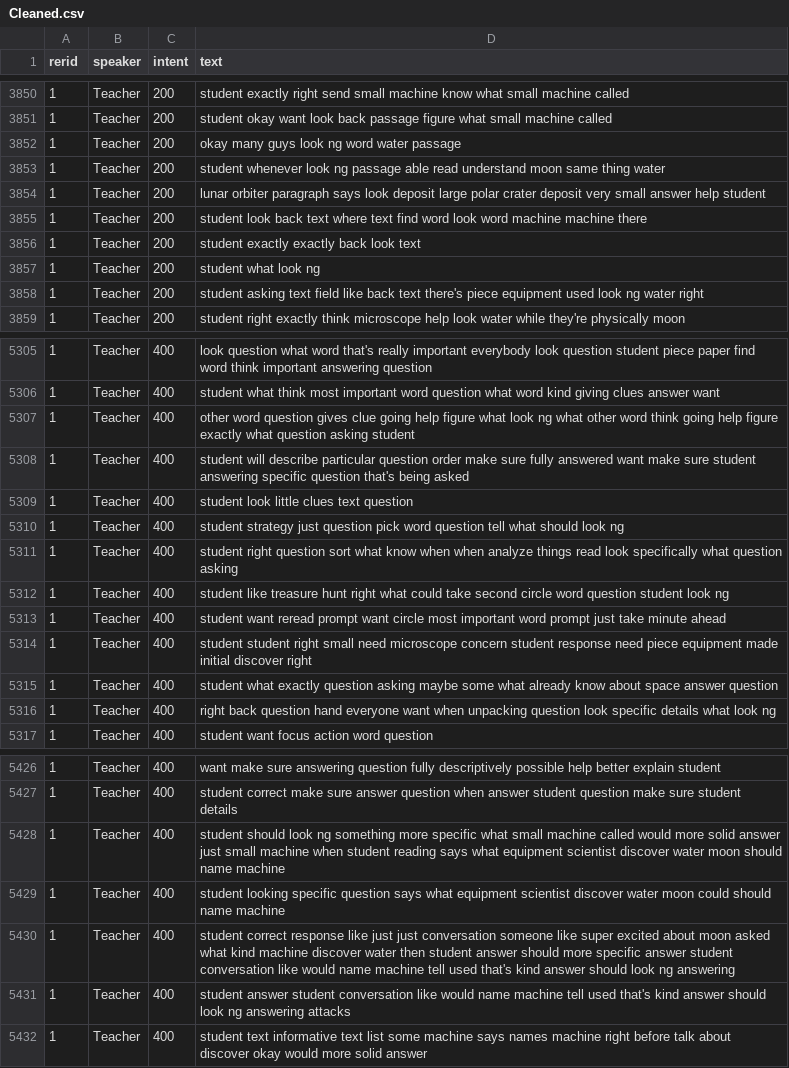
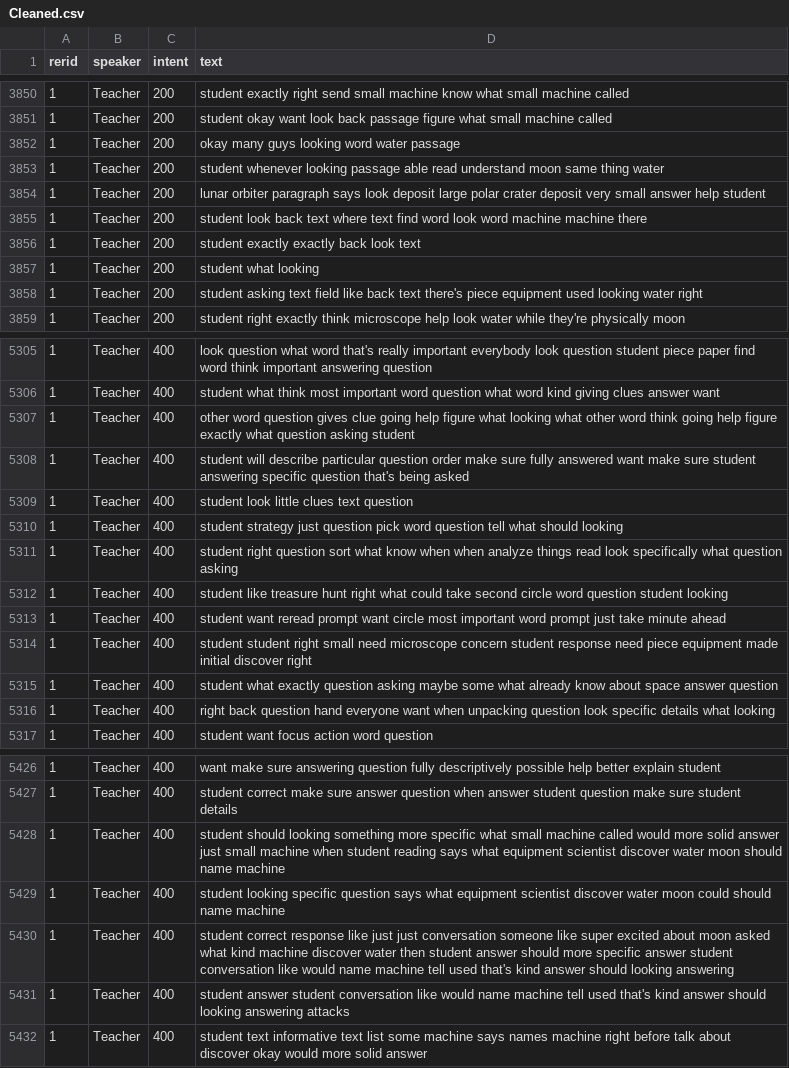
Before and after one commit to bferster/liza, a CSV file: data/Cleaned.csv, drawn as a sheet; only a part is shown, gaps mark what is left out; the diff covers the shown part only.

```diff
--- a/data/Cleaned.csv
+++ b/data/Cleaned.csv
@@ -3851,4 +3851,4 @@ rerid,speaker,intent,text
 1,Teacher,200,student okay want look back passage figure what small machine called
-1,Teacher,200,okay many guys look ng word water passage
-1,Teacher,200,student whenever look ng passage able read understand moon same thing water
+1,Teacher,200,okay many guys looking word water passage
+1,Teacher,200,student whenever looking passage able read understand moon same thing water
 1,Teacher,200,lunar orbiter paragraph says look deposit large polar crater deposit very small answer help student
@@ -3856,4 +3856,4 @@ rerid,speaker,intent,text
 1,Teacher,200,student exactly exactly back look text
-1,Teacher,200,student what look ng
-1,Teacher,200,student asking text field like back text there's piece equipment used look ng water right
+1,Teacher,200,student what looking
+1,Teacher,200,student asking text field like back text there's piece equipment used looking water right
 1,Teacher,200,student right exactly think microscope help look water while they're physically moon
@@ -5306,8 +5306,8 @@ rerid,speaker,intent,text
 1,Teacher,400,student what think most important word question what word kind giving clues answer want
-1,Teacher,400,other word question gives clue going help figure what look ng what other word think going help figure exactly what question asking student
+1,Teacher,400,other word question gives clue going help figure what looking what other word think going help figure exactly what question asking student
 1,Teacher,400,student will describe particular question order make sure fully answered want make sure student answering specific question that's being asked
 1,Teacher,400,student look little clues text question
-1,Teacher,400,student strategy just question pick word question tell what should look ng
+1,Teacher,400,student strategy just question pick word question tell what should looking
 1,Teacher,400,student right question sort what know when when analyze things read look specifically what question asking
-1,Teacher,400,student like treasure hunt right what could take second circle word question student look ng
+1,Teacher,400,student like treasure hunt right what could take second circle word question student looking
 1,Teacher,400,student want reread prompt want circle most important word prompt just take minute ahead
@@ -5315,3 +5315,3 @@ rerid,speaker,intent,text
 1,Teacher,400,student what exactly question asking maybe some what already know about space answer question
-1,Teacher,400,right back question hand everyone want when unpacking question look specific details what look ng
+1,Teacher,400,right back question hand everyone want when unpacking question look specific details what looking
 1,Teacher,400,student want focus action word question
@@ -5427,6 +5427,6 @@ rerid,speaker,intent,text
 1,Teacher,400,student correct make sure answer question when answer student question make sure student details
-1,Teacher,400,student should look ng something more specific what small machine called would more solid answer just small machine when student reading says what equipment scientist discover water moon should name machine
+1,Teacher,400,student should looking something more specific what small machine called would more solid answer just small machine when student reading says what equipment scientist discover water moon should name machine
 1,Teacher,400,student looking specific question says what equipment scientist discover water moon could should name machine
-1,Teacher,400,student correct response like just just conversation someone like super excited about moon asked what kind machine discover water then student answer should more specific answer student conversation like would name machine tell used that's kind answer should look ng answering
-1,Teacher,400,student answer student conversation like would name machine tell used that's kind answer should look ng answering attacks
+1,Teacher,400,student correct response like just just conversation someone like super excited about moon asked what kind machine discover water then student answer should more specific answer student conversation like would name machine tell used that's kind answer should looking answering
+1,Teacher,400,student answer student conversation like would name machine tell used that's kind answer should looking answering attacks
 1,Teacher,400,student text informative text list some machine says names machine right before talk about discover okay would more solid answer
```
Also changed, not shown: 180 edited cells elsewhere in this file, data/config.csv, 5 other files.
